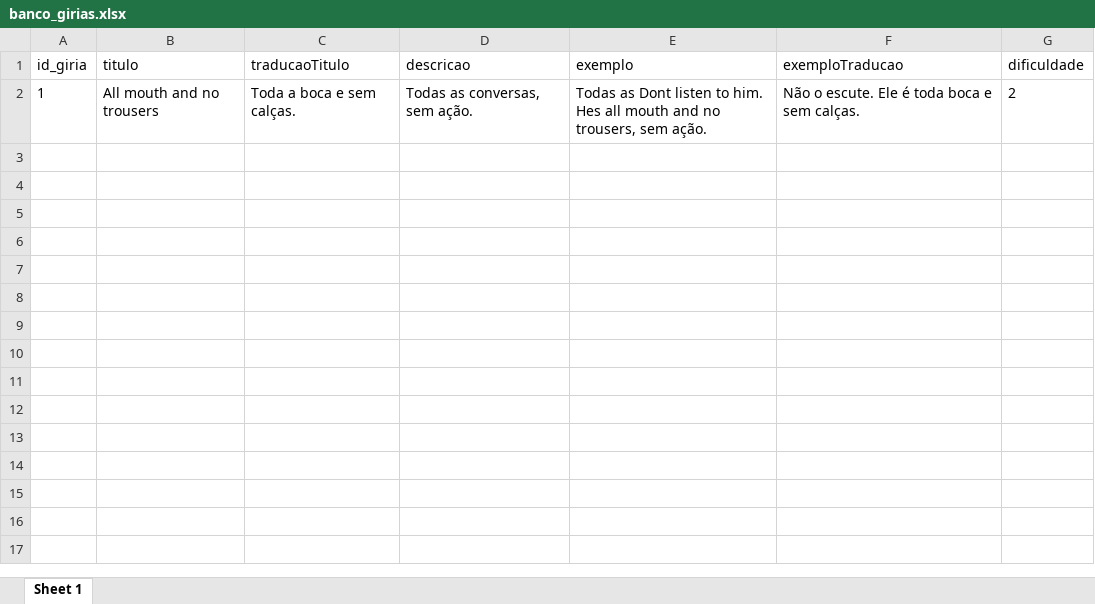
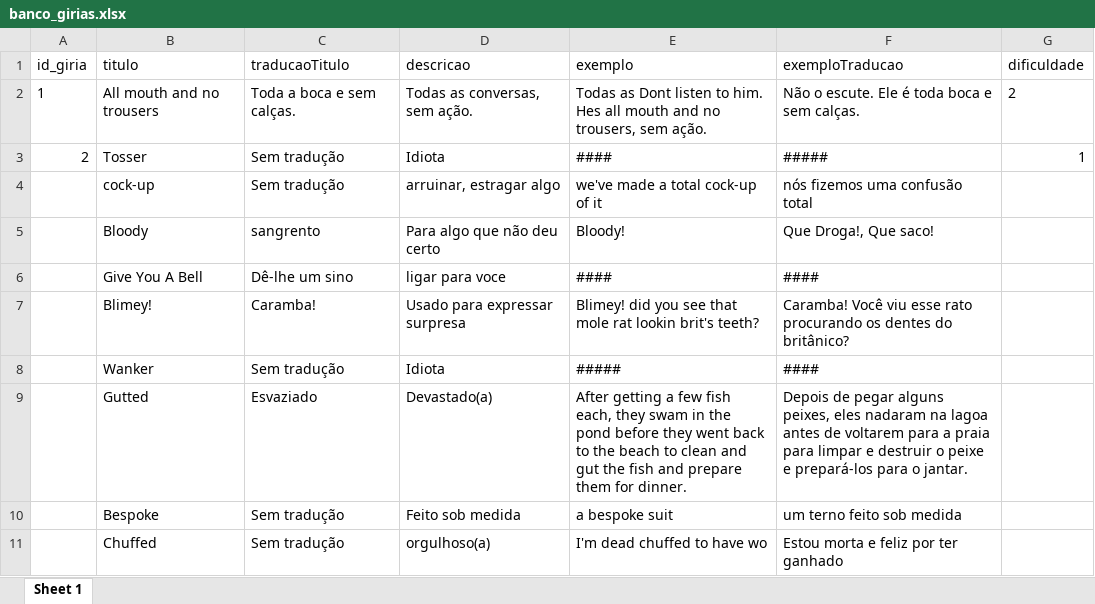
Before and after one commit to lucasdlg5/TraduTOP, an Excel workbook: banco_girias.xlsx, sheet Sheet 1, drawn as a sheet; values as stored, in another font and other column widths than the file's, no borders; the diff names each change by its address in the sheet, - before the commit and + after, or states it on an @@ line.

Commit message:
Adicionado tabelas para alimebtar banco em JSON

```diff
--- a/banco_girias.xlsx (sheet Sheet 1)
+++ b/banco_girias.xlsx (sheet Sheet 1)
+row 3: 2 | Tosser | Sem tradução | Idiota | #### | ##### | 1
+row 4:  | cock-up | Sem tradução | arruinar, estragar algo | we've made a total cock-up of it | nós fizemos uma confusão total
+row 5:  | Bloody | sangrento | Para algo que não deu certo | Bloody! | Que Droga!, Que saco!
+row 6:  | Give You A Bell | Dê-lhe um sino | ligar para voce | #### | ####
+row 7:  | Blimey! | Caramba! | Usado para expressar surpresa | Blimey! did you see that mole rat lookin brit's teeth? | Caramba! Você viu esse rato procurando os dentes do britânico?
+row 8:  | Wanker | Sem tradução | Idiota | ##### | ####
+row 9:  | Gutted | Esvaziado | Devastado(a) | After getting a few fish each, they swam in the pond before they went back to the beach to clean and gut the fish and prepare them for dinner. | Depois de pegar alguns peixes, eles nadaram na lagoa antes de voltarem para a praia para limpar e destruir o peixe e prepará-los para o jantar.
+row 10:  | Bespoke | Sem tradução | Feito sob medida | a bespoke suit | um terno feito sob medida
+row 11:  | Chuffed | Sem tradução | orgulhoso(a) | I'm dead chuffed to have wo | Estou morta e feliz por ter ganhado
```
Also changed, not shown: banco_ditados.xlsx, banco_expressao.xlsx, 3 other files.
